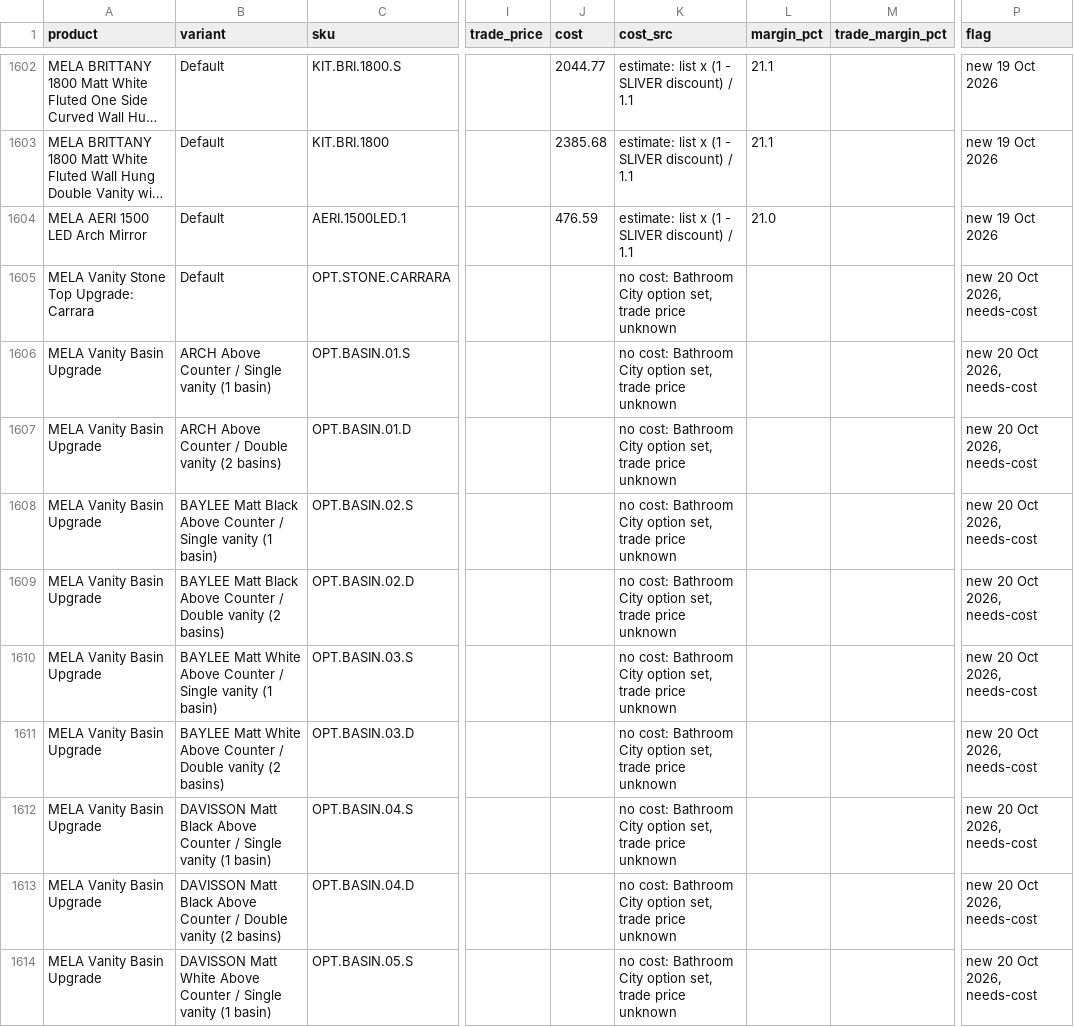
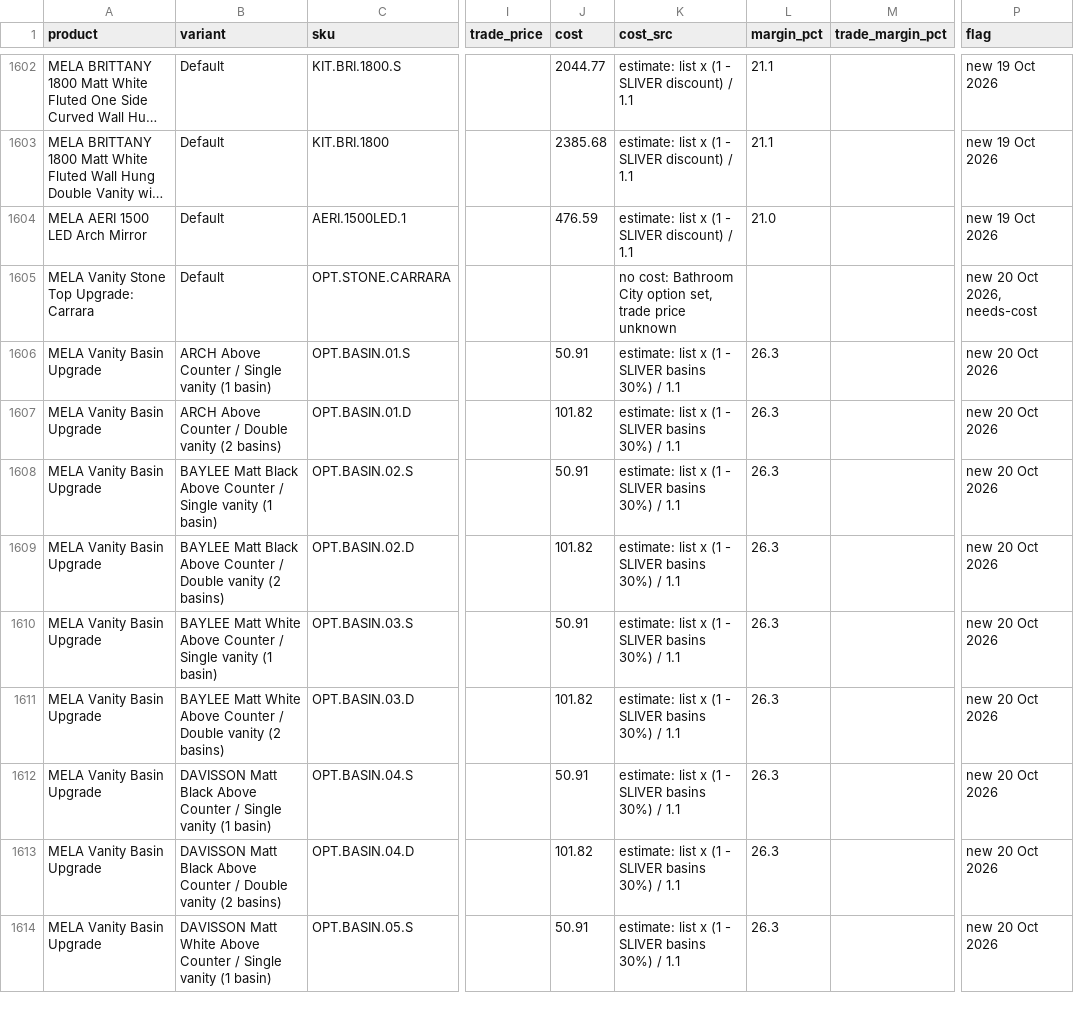
Before and after one commit to 13256-spec/Excellent-Tiling-Services-, a CSV file: store-content/pricing/store-pricing-2026-10-03.csv, drawn as a sheet; only a part is shown, gaps mark what is left out; long unchanged cells end in …; the diff covers the shown part only; the diff names each change by its address in the sheet, - before the commit and + after, or states it on an @@ line.

```diff
--- a/store-content/pricing/store-pricing-2026-10-03.csv
+++ b/store-content/pricing/store-pricing-2026-10-03.csv
-J1606 (cost): (empty)
+J1606 (cost): 50.91
-K1606:K1614 (cost_src): no cost: Bathroom City option set, trade price unknown
+K1606:K1614 (cost_src): estimate: list x (1 - SLIVER basins 30%) / 1.1
-L1606:L1614 (margin_pct): (empty)
+L1606:L1614 (margin_pct): 26.3
-P1606:P1614 (flag): new 20 Oct 2026, needs-cost
+P1606:P1614 (flag): new 20 Oct 2026
-J1607 (cost): (empty)
+J1607 (cost): 101.82
-J1608 (cost): (empty)
+J1608 (cost): 50.91
-J1609 (cost): (empty)
+J1609 (cost): 101.82
-J1610 (cost): (empty)
+J1610 (cost): 50.91
-J1611 (cost): (empty)
+J1611 (cost): 101.82
-J1612 (cost): (empty)
+J1612 (cost): 50.91
-J1613 (cost): (empty)
+J1613 (cost): 101.82
-J1614 (cost): (empty)
+J1614 (cost): 50.91
```
Also changed, not shown: 36 edited cells elsewhere in this file, 2 other files.
